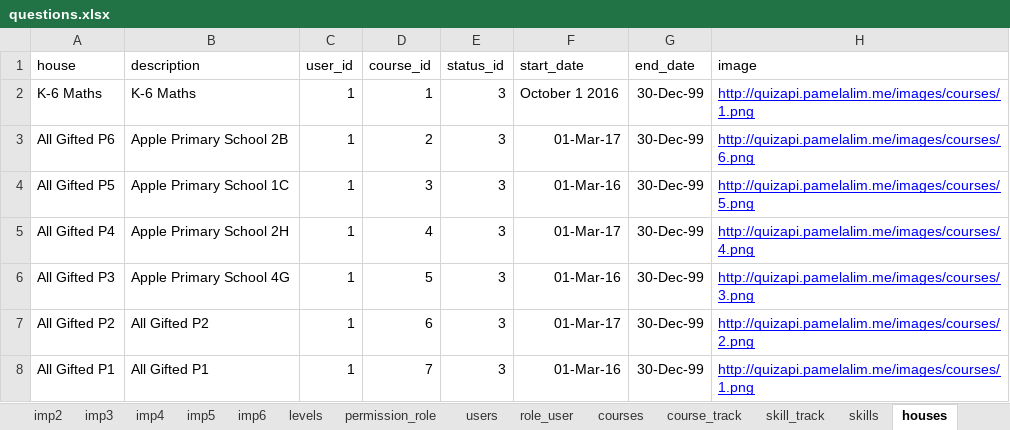
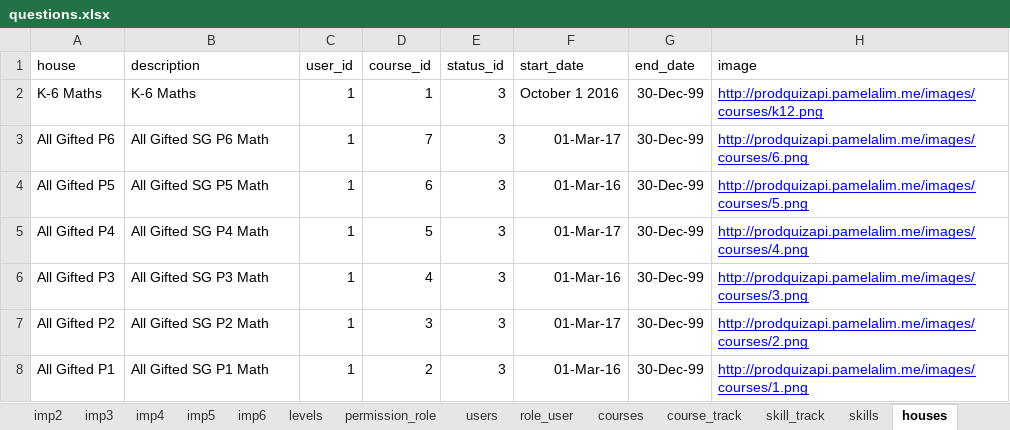
Before and after one commit to 2ppaamm/apiprod, an Excel workbook: public/questions.xlsx, sheet houses, drawn as a sheet; values as stored, in another font and other column widths than the file's, no borders; the diff names each change by its address in the sheet, - before the commit and + after, or states it on an @@ line.

```diff
--- a/public/questions.xlsx (sheet houses)
+++ b/public/questions.xlsx (sheet houses)
-H2 (image): http://quizapi.pamelalim.me/images/courses/1.png
+H2 (image): http://prodquizapi.pamelalim.me/images/courses/k12.png
-B3 (description): Apple Primary School 2B
+B3 (description): All Gifted SG P6 Math
-D3 (course_id): 2
+D3 (course_id): 7
-H3 (image): http://quizapi.pamelalim.me/images/courses/6.png
+H3 (image): http://prodquizapi.pamelalim.me/images/courses/6.png
-B4 (description): Apple Primary School 1C
+B4 (description): All Gifted SG P5 Math
-D4 (course_id): 3
+D4 (course_id): 6
-H4 (image): http://quizapi.pamelalim.me/images/courses/5.png
+H4 (image): http://prodquizapi.pamelalim.me/images/courses/5.png
-B5 (description): Apple Primary School 2H
+B5 (description): All Gifted SG P4 Math
-D5 (course_id): 4
+D5 (course_id): 5
-H5 (image): http://quizapi.pamelalim.me/images/courses/4.png
+H5 (image): http://prodquizapi.pamelalim.me/images/courses/4.png
-B6 (description): Apple Primary School 4G
+B6 (description): All Gifted SG P3 Math
-D6 (course_id): 5
+D6 (course_id): 4
-H6 (image): http://quizapi.pamelalim.me/images/courses/3.png
+H6 (image): http://prodquizapi.pamelalim.me/images/courses/3.png
-B7 (description): All Gifted P2
+B7 (description): All Gifted SG P2 Math
-D7 (course_id): 6
+D7 (course_id): 3
-H7 (image): http://quizapi.pamelalim.me/images/courses/2.png
+H7 (image): http://prodquizapi.pamelalim.me/images/courses/2.png
-B8 (description): All Gifted P1
+B8 (description): All Gifted SG P1 Math
-D8 (course_id): 7
+D8 (course_id): 2
-H8 (image): http://quizapi.pamelalim.me/images/courses/1.png
+H8 (image): http://prodquizapi.pamelalim.me/images/courses/1.png
```
Also changed, not shown: sheet track_track, sheet courses, 18 other files.
